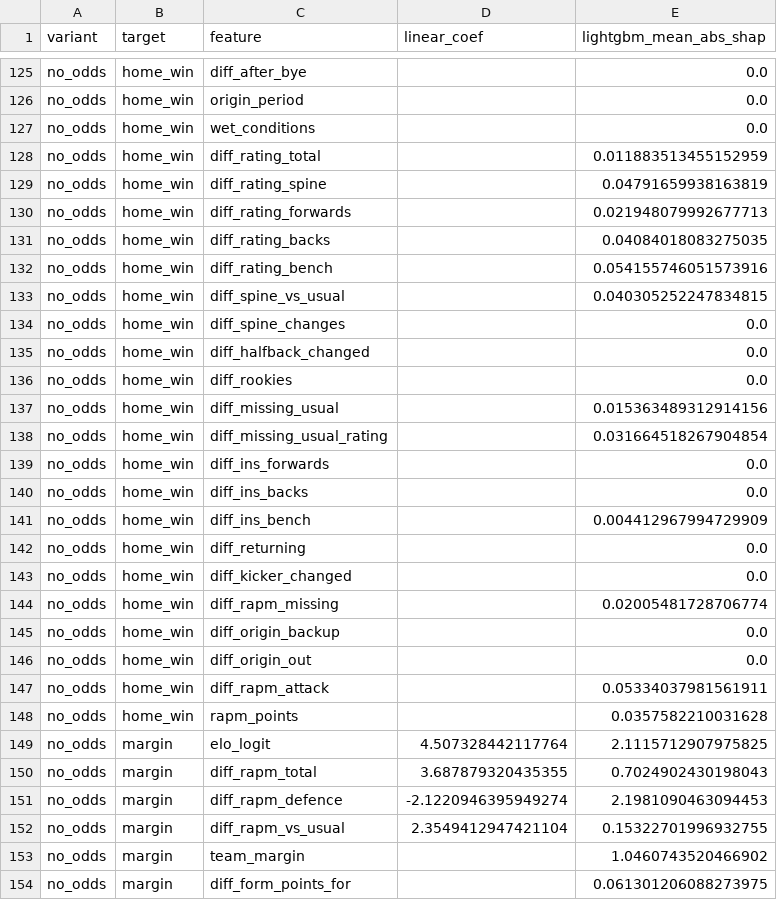
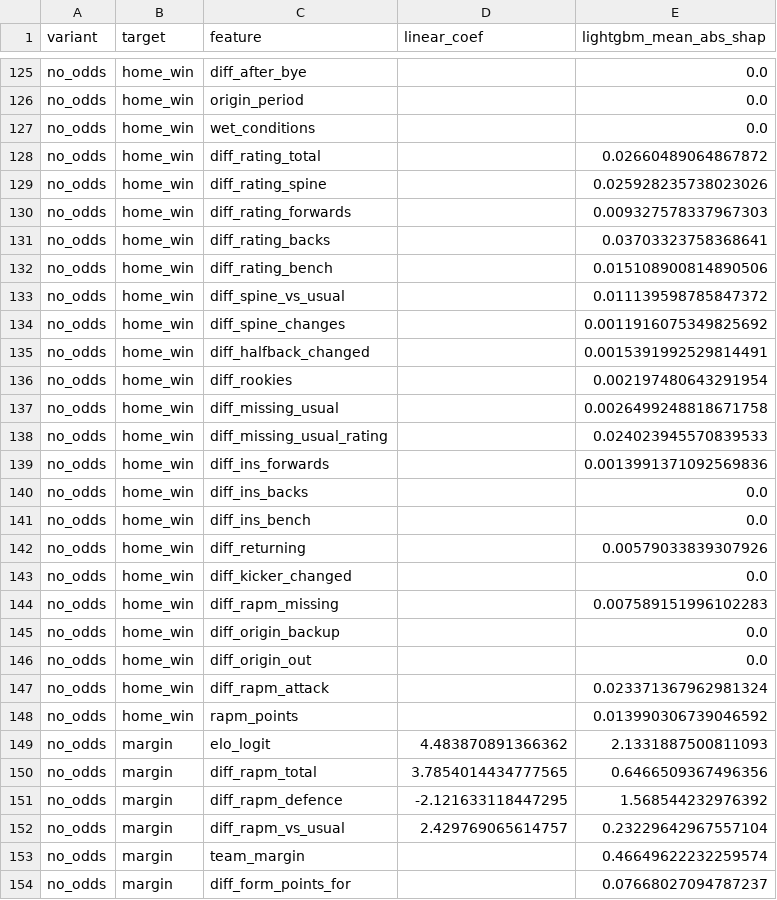
Before and after one commit to stephensung21/nrl-predictor, a CSV file: reports/importance_2025.csv, drawn as a sheet; only a part is shown, gaps mark what is left out; the diff covers the shown part only.

```diff
--- a/reports/importance_2025.csv
+++ b/reports/importance_2025.csv
@@ -127,28 +127,28 @@ no_odds,home_win,origin_period,,0.0
 no_odds,home_win,wet_conditions,,0.0
-no_odds,home_win,diff_rating_total,,0.011883513455152959
-no_odds,home_win,diff_rating_spine,,0.04791659938163819
-no_odds,home_win,diff_rating_forwards,,0.021948079992677713
-no_odds,home_win,diff_rating_backs,,0.04084018083275035
-no_odds,home_win,diff_rating_bench,,0.054155746051573916
-no_odds,home_win,diff_spine_vs_usual,,0.040305252247834815
-no_odds,home_win,diff_spine_changes,,0.0
-no_odds,home_win,diff_halfback_changed,,0.0
-no_odds,home_win,diff_rookies,,0.0
-no_odds,home_win,diff_missing_usual,,0.015363489312914156
-no_odds,home_win,diff_missing_usual_rating,,0.031664518267904854
-no_odds,home_win,diff_ins_forwards,,0.0
+no_odds,home_win,diff_rating_total,,0.02660489064867872
+no_odds,home_win,diff_rating_spine,,0.025928235738023026
+no_odds,home_win,diff_rating_forwards,,0.009327578337967303
+no_odds,home_win,diff_rating_backs,,0.03703323758368641
+no_odds,home_win,diff_rating_bench,,0.015108900814890506
+no_odds,home_win,diff_spine_vs_usual,,0.011139598785847372
+no_odds,home_win,diff_spine_changes,,0.0011916075349825692
+no_odds,home_win,diff_halfback_changed,,0.0015391992529814491
+no_odds,home_win,diff_rookies,,0.002197480643291954
+no_odds,home_win,diff_missing_usual,,0.0026499248818671758
+no_odds,home_win,diff_missing_usual_rating,,0.024023945570839533
+no_odds,home_win,diff_ins_forwards,,0.0013991371092569836
 no_odds,home_win,diff_ins_backs,,0.0
-no_odds,home_win,diff_ins_bench,,0.004412967994729909
-no_odds,home_win,diff_returning,,0.0
+no_odds,home_win,diff_ins_bench,,0.0
+no_odds,home_win,diff_returning,,0.00579033839307926
 no_odds,home_win,diff_kicker_changed,,0.0
-no_odds,home_win,diff_rapm_missing,,0.02005481728706774
+no_odds,home_win,diff_rapm_missing,,0.007589151996102283
 no_odds,home_win,diff_origin_backup,,0.0
 no_odds,home_win,diff_origin_out,,0.0
-no_odds,home_win,diff_rapm_attack,,0.05334037981561911
-no_odds,home_win,rapm_points,,0.0357582210031628
-no_odds,margin,elo_logit,4.507328442117764,2.1115712907975825
-no_odds,margin,diff_rapm_total,3.687879320435355,0.7024902430198043
-no_odds,margin,diff_rapm_defence,-2.1220946395949274,2.1981090463094453
-no_odds,margin,diff_rapm_vs_usual,2.3549412947421104,0.15322701996932755
-no_odds,margin,team_margin,,1.0460743520466902
-no_odds,margin,diff_form_points_for,,0.061301206088273975
+no_odds,home_win,diff_rapm_attack,,0.023371367962981324
+no_odds,home_win,rapm_points,,0.013990306739046592
+no_odds,margin,elo_logit,4.483870891366362,2.1331887500811093
+no_odds,margin,diff_rapm_total,3.7854014434777565,0.6466509367496356
+no_odds,margin,diff_rapm_defence,-2.121633118447295,1.568544232976392
+no_odds,margin,diff_rapm_vs_usual,2.429769065614757,0.23229642967557104
+no_odds,margin,team_margin,,0.46649622232259574
+no_odds,margin,diff_form_points_for,,0.07668027094787237
```
Also changed, not shown: 133 edited cells elsewhere in this file, reports/backtest_predictions.csv, reports/cv_feature_sets.csv, 11 other files.
